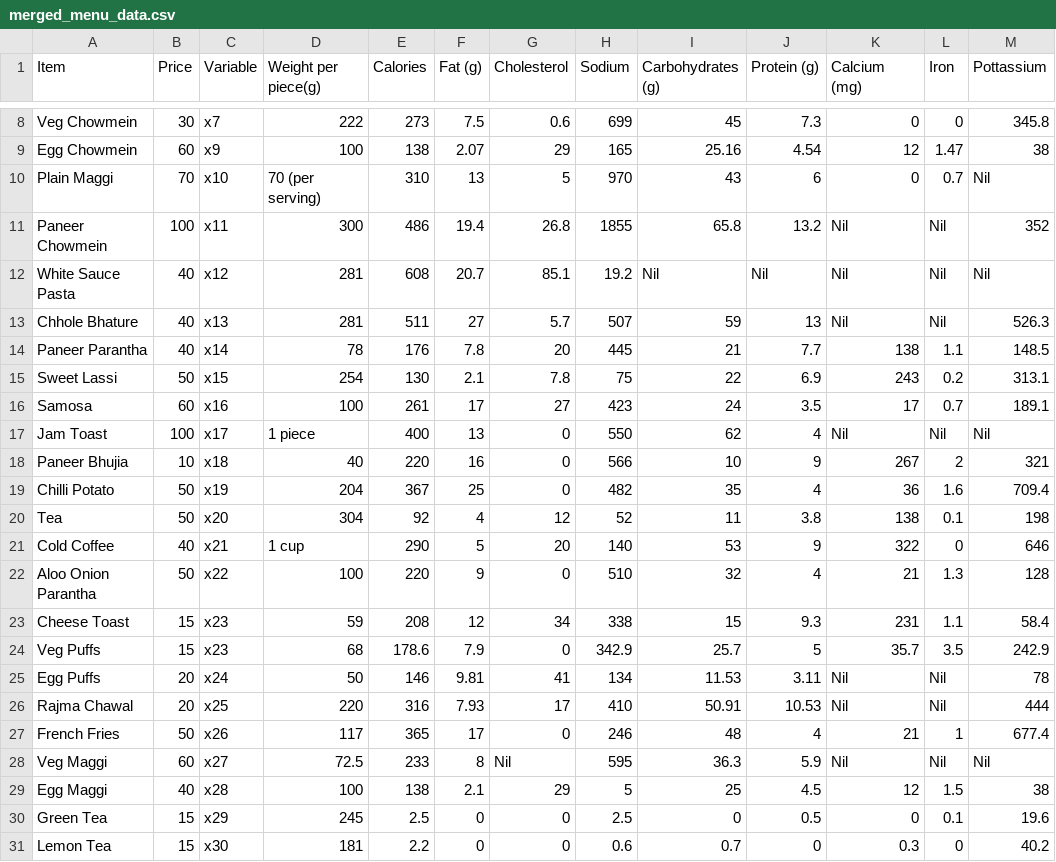
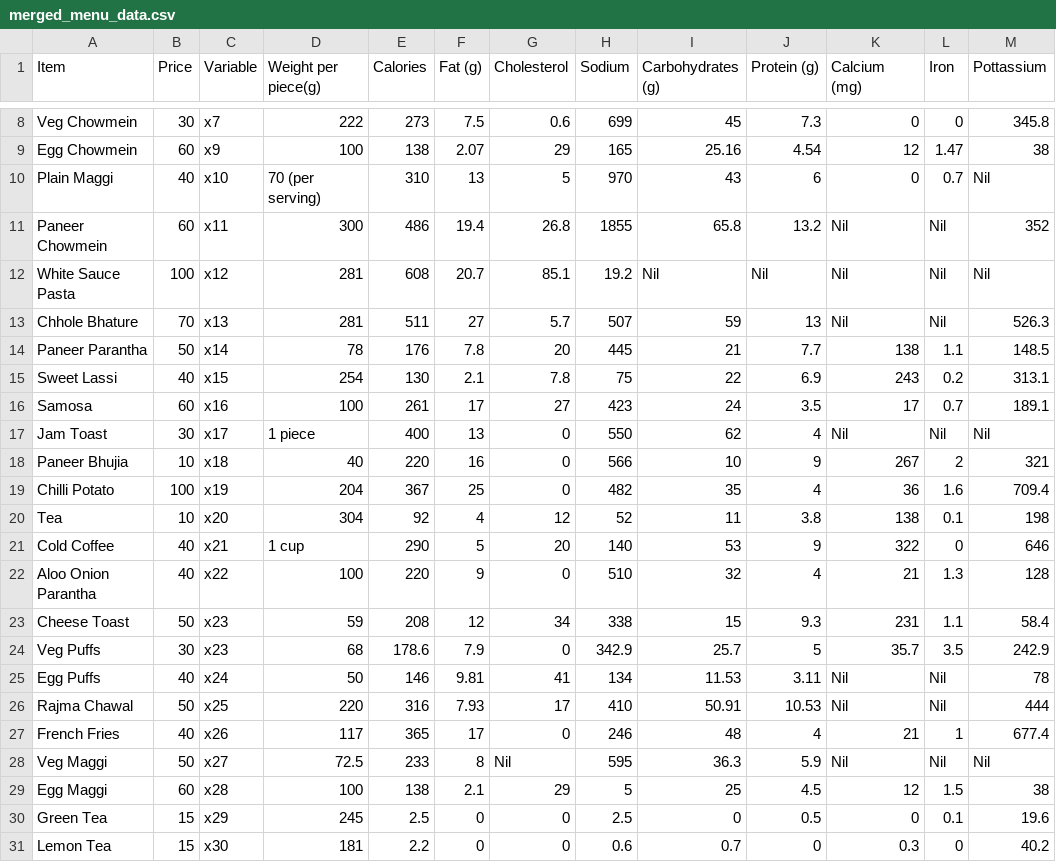
Before and after one commit to adityasingh151/Diet-Optimiser-LPP, a CSV file: backend/data/merged_menu_data.csv, drawn as a sheet; only a part is shown, gaps mark what is left out; the diff names each change by its address in the sheet, - before the commit and + after, or states it on an @@ line.

Commit message:
Update merged_menu_data.csv

```diff
--- a/backend/data/merged_menu_data.csv
+++ b/backend/data/merged_menu_data.csv
-B10 (Price): 70
+B10 (Price): 40
-B11 (Price): 100
+B11 (Price): 60
-B12 (Price): 40
+B12 (Price): 100
-B13 (Price): 40
+B13 (Price): 70
-B14 (Price): 40
+B14 (Price): 50
-B15 (Price): 50
+B15 (Price): 40
-B17 (Price): 100
+B17 (Price): 30
-B19 (Price): 50
+B19 (Price): 100
-B20 (Price): 50
+B20 (Price): 10
-B22 (Price): 50
+B22 (Price): 40
-B23 (Price): 15
+B23 (Price): 50
-B24 (Price): 15
+B24 (Price): 30
-B25 (Price): 20
+B25 (Price): 40
-B26 (Price): 20
+B26 (Price): 50
-B27 (Price): 50
+B27 (Price): 40
-B28 (Price): 60
+B28 (Price): 50
-B29 (Price): 40
+B29 (Price): 60
```
